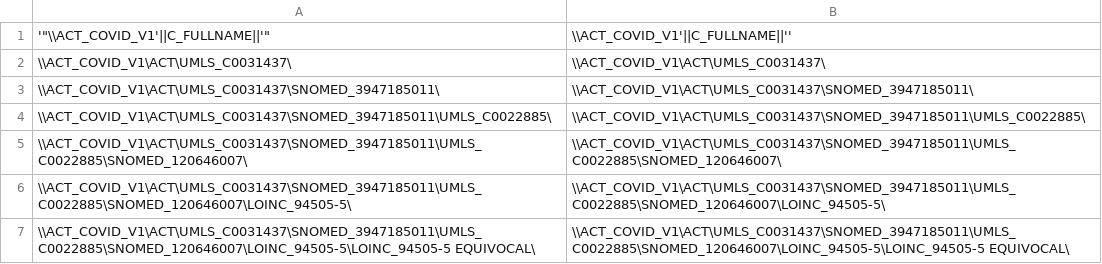
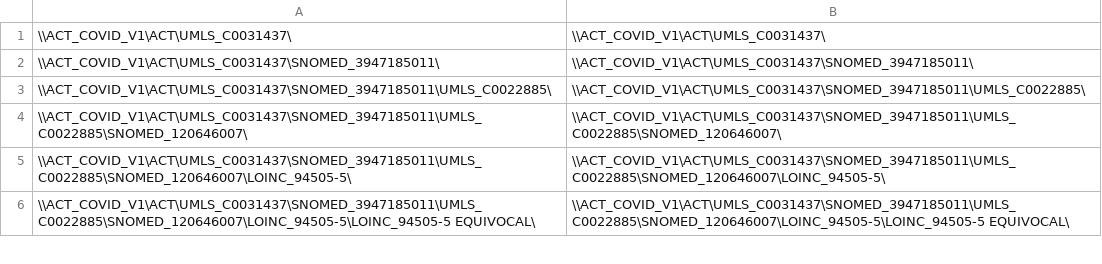
Before and after one commit to shyamvis/ACT-COVID-Ontology, a CSV file: AdapterMappingCovidOnlyV2.csv, drawn as a sheet; only a part is shown; the diff names each change by its address in the sheet, - before the commit and + after, or states it on an @@ line.

```diff
--- a/AdapterMappingCovidOnlyV2.csv
+++ b/AdapterMappingCovidOnlyV2.csv
-row 1: '"\\ACT_COVID_V1'||C_FULLNAME||'" | \\ACT_COVID_V1'||C_FULLNAME||''
```
Also changed, not shown: 1 other file.
